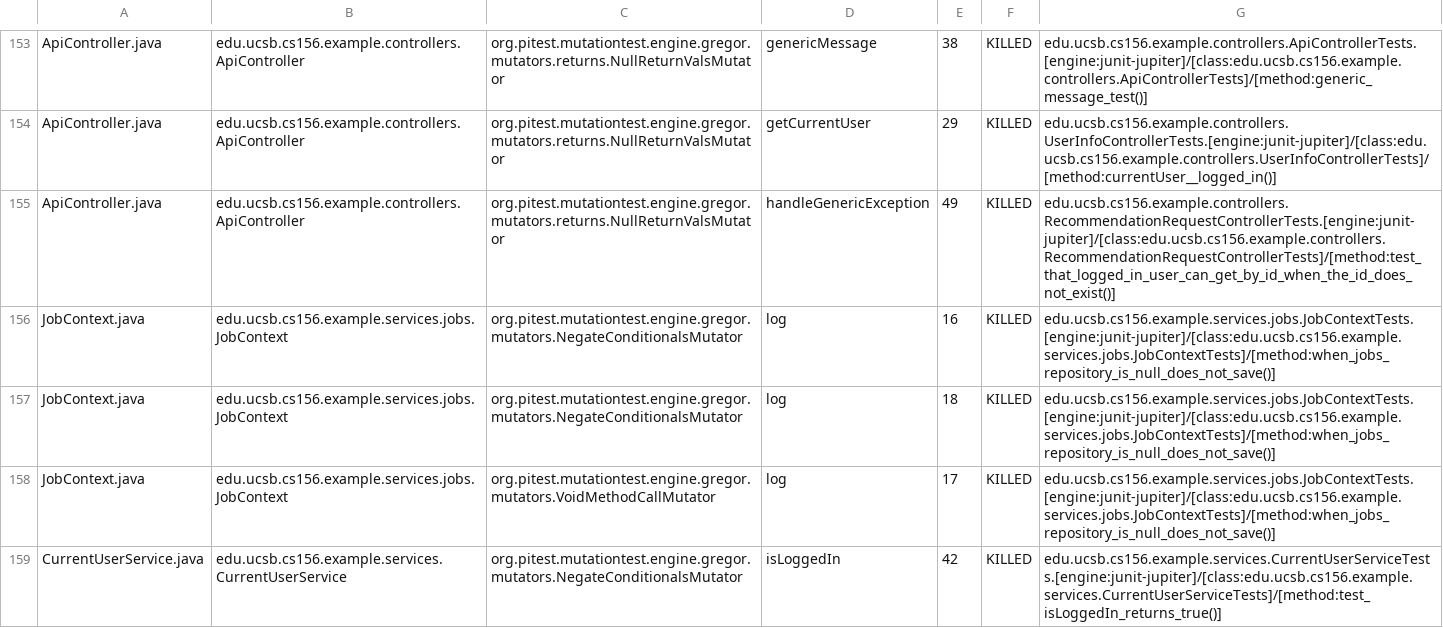
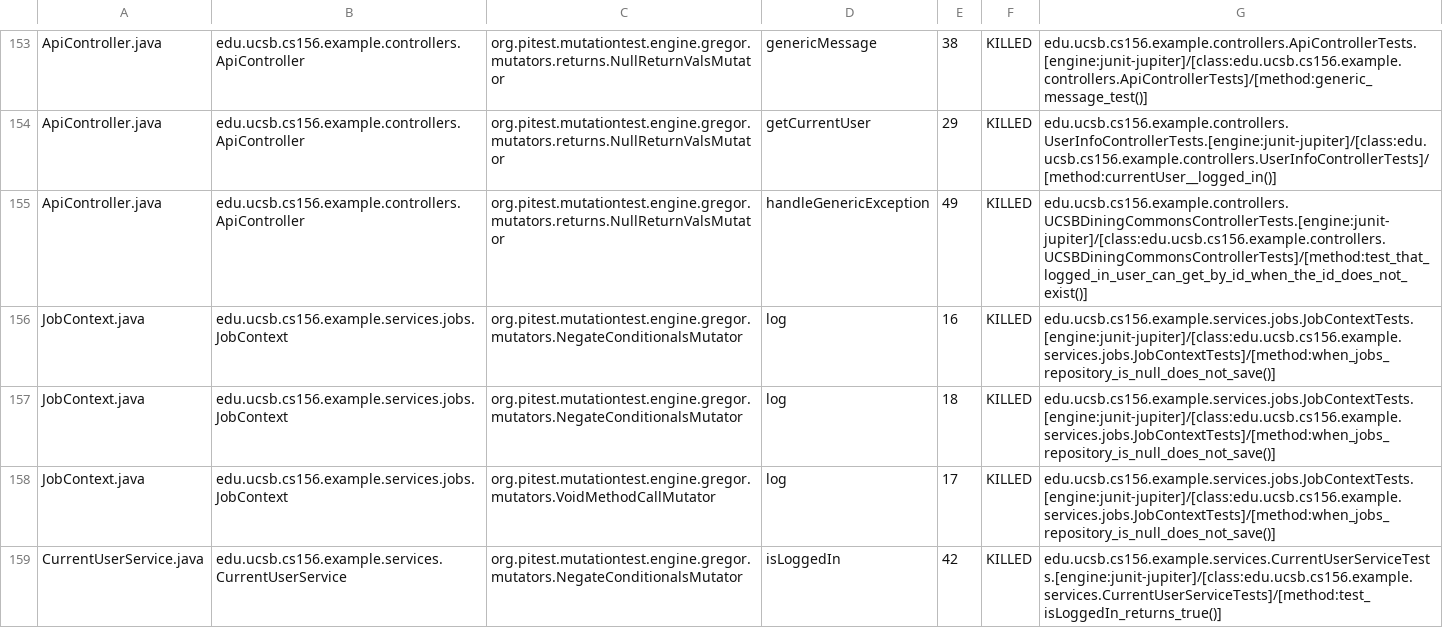
Before and after one commit to ucsb-cs156-s25/team02-s25-13, a CSV file: prs/69/pitest/mutations.csv, drawn as a sheet; only a part is shown, gaps mark what is left out.

Commit message:
Deploying to gh-pages from @ ucsb-cs156-s25/team02-s25-13@9316161487013d60571fce3c9461369ad1f50fe4 🚀

```diff
--- a/prs/69/pitest/mutations.csv
+++ b/prs/69/pitest/mutations.csv
@@ -154,3 +154,3 @@ ApiController.java,edu.ucsb.cs156.example.controllers.ApiController,org.pitest.m
 ApiController.java,edu.ucsb.cs156.example.controllers.ApiController,org.pitest.mutationtest.engine.gregor.mutators.returns.NullReturnValsMutator,getCurrentUser,29,KILLED,edu.ucsb.cs156.example.controllers.UserInfoControllerTests.[engine:junit-jupiter]/[class:edu.ucsb.cs156.example.controllers.UserInfoControllerTests]/[method:currentUser__logged_in()]
-ApiController.java,edu.ucsb.cs156.example.controllers.ApiController,org.pitest.mutationtest.engine.gregor.mutators.returns.NullReturnValsMutator,handleGenericException,49,KILLED,edu.ucsb.cs156.example.controllers.RecommendationRequestControllerTests.[engine:junit-jupiter]/[class:edu.ucsb.cs156.example.controllers.RecommendationRequestControllerTests]/[method:test_that_logged_in_user_can_get_by_id_when_the_id_does_not_exist()]
+ApiController.java,edu.ucsb.cs156.example.controllers.ApiController,org.pitest.mutationtest.engine.gregor.mutators.returns.NullReturnValsMutator,handleGenericException,49,KILLED,edu.ucsb.cs156.example.controllers.UCSBDiningCommonsControllerTests.[engine:junit-jupiter]/[class:edu.ucsb.cs156.example.controllers.UCSBDiningCommonsControllerTests]/[method:test_that_logged_in_user_can_get_by_id_when_the_id_does_not_exist()]
 JobContext.java,edu.ucsb.cs156.example.services.jobs.JobContext,org.pitest.mutationtest.engine.gregor.mutators.NegateConditionalsMutator,log,16,KILLED,edu.ucsb.cs156.example.services.jobs.JobContextTests.[engine:junit-jupiter]/[class:edu.ucsb.cs156.example.services.jobs.JobContextTests]/[method:when_jobs_repository_is_null_does_not_save()]
```
Also changed, not shown: 19 other files.
